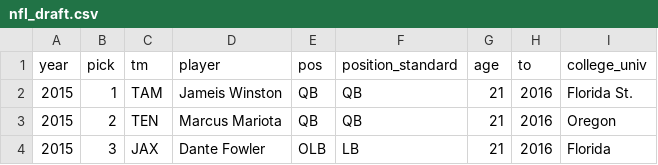
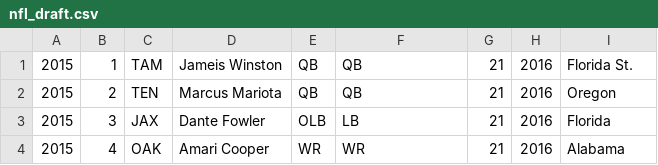
Before and after one commit to tcedro/aeds-III, a CSV file: src/data/nfl_draft.csv, drawn as a sheet; only a part is shown; the shorter side is filled out with more unchanged rows.

Commit message:
update

```diff
--- a/src/data/nfl_draft.csv
+++ b/src/data/nfl_draft.csv
@@ -1,2 +1 @@
-year,pick,tm,player,pos,position_standard,age,to,college_univ
 2015,1,TAM,Jameis Winston,QB,QB,21,2016,Florida St.
```
